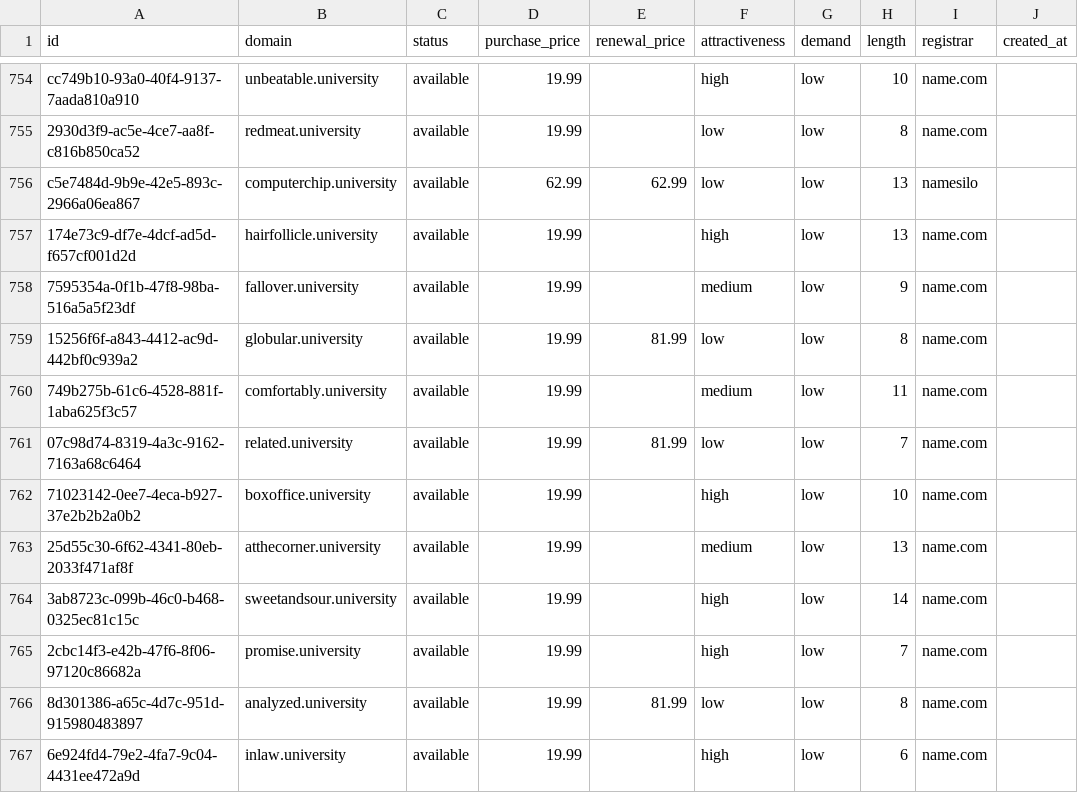
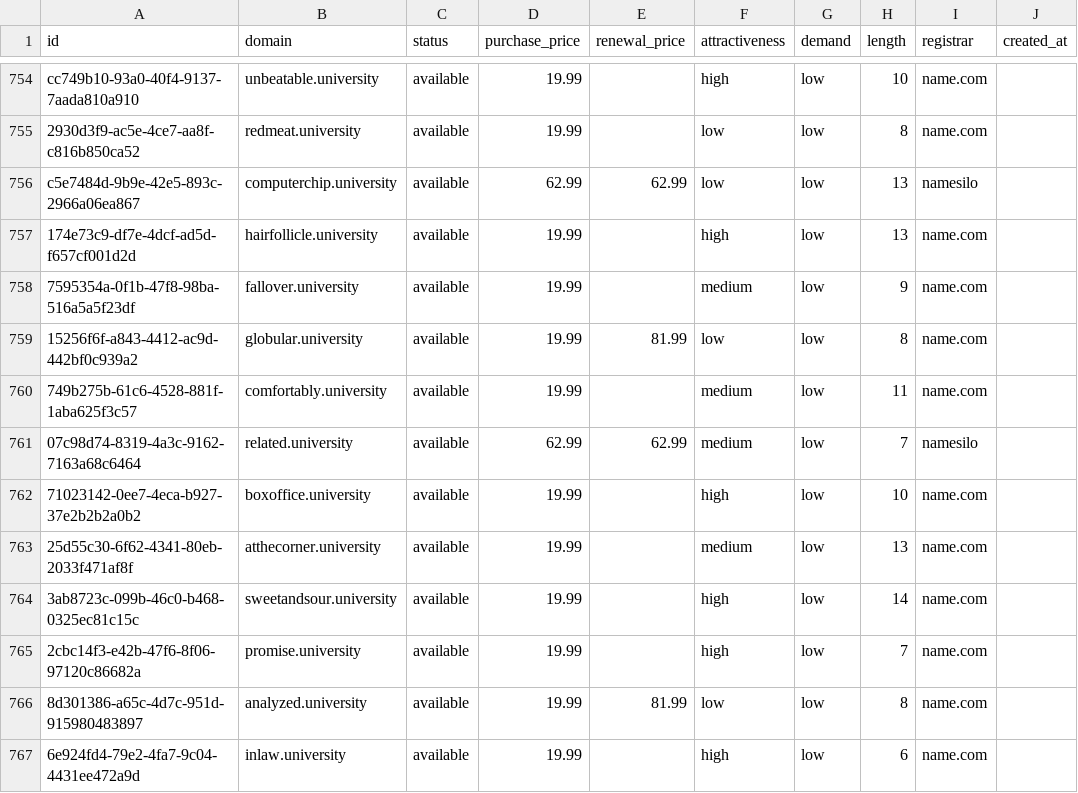
Before and after one commit to UniqueDomains/university-oneword-domains, a CSV file: university.csv, drawn as a sheet; only a part is shown, gaps mark what is left out; the diff names each change by its address in the sheet, - before the commit and + after, or states it on an @@ line.

Commit message:
Domains update

```diff
--- a/university.csv
+++ b/university.csv
-D761 (purchase_price): 19.99
+D761 (purchase_price): 62.99
-E761 (renewal_price): 81.99
+E761 (renewal_price): 62.99
-F761 (attractiveness): low
+F761 (attractiveness): medium
-I761 (registrar): name.com
+I761 (registrar): namesilo
```
Also changed, not shown: 4 other files.
